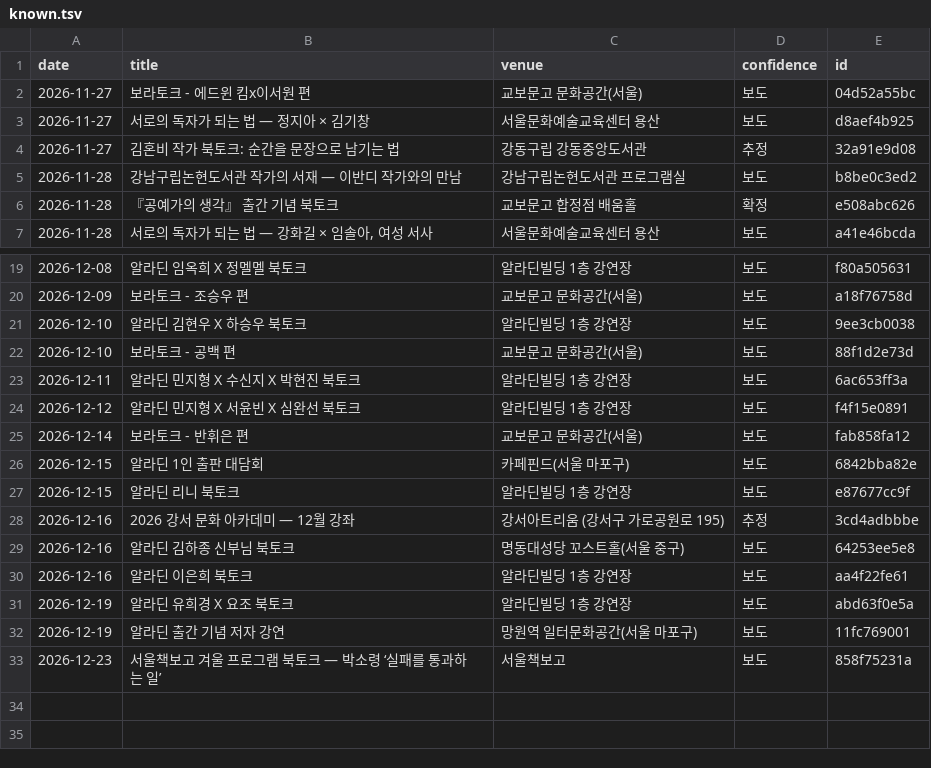
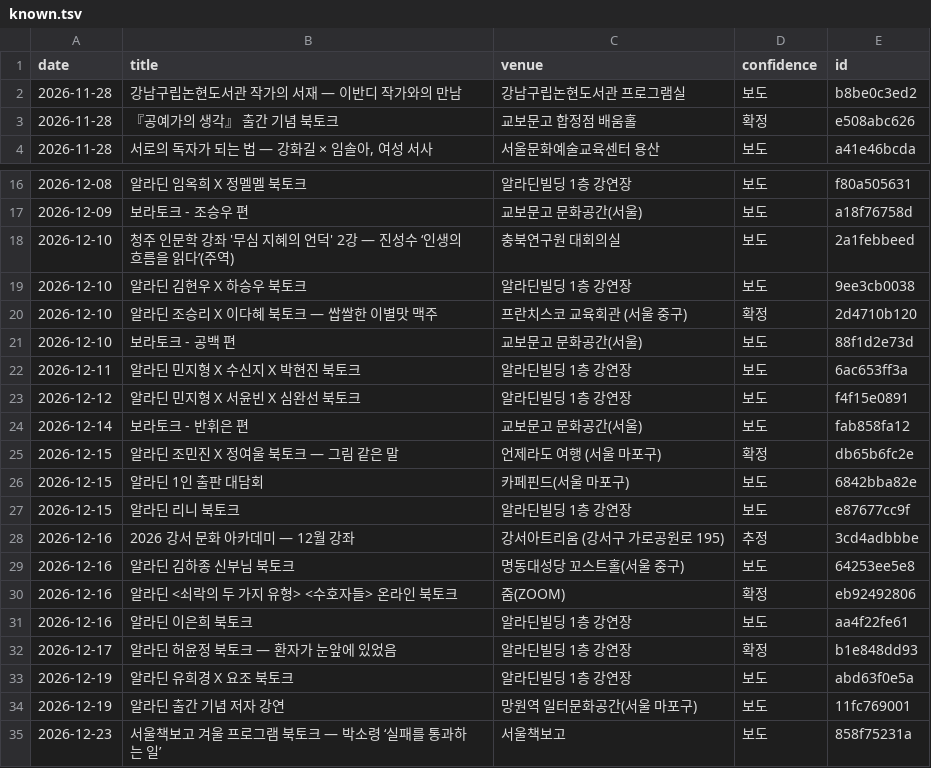
Before and after one commit to yangduckduck-source/urban-octo-palm-tree, a TSV file: collector/cache/known.tsv, drawn as a sheet; only a part is shown, gaps mark what is left out; removed rows and columns are numbered as before the commit, all else as after; the diff names each change by its address in the sheet, - before the commit and + after, or states it on an @@ line.

```diff
--- a/collector/cache/known.tsv
+++ b/collector/cache/known.tsv
-row 2: 2026-11-27 | 보라토크 - 에드윈 킴x이서원 편 | 교보문고 문화공간(서울) | 보도 | 04d52a55bc
-row 3: 2026-11-27 | 서로의 독자가 되는 법 — 정지아 × 김기창 | 서울문화예술교육센터 용산 | 보도 | d8aef4b925
-row 4: 2026-11-27 | 김혼비 작가 북토크: 순간을 문장으로 남기는 법 | 강동구립 강동중앙도서관 | 추정 | 32a91e9d08
+row 18: 2026-12-10 | 청주 인문학 강좌 '무심 지혜의 언덕' 2강 — 진성수 ‘인생의 흐름을 읽다’(주역) | 충북연구원 대회의실 | 보도 | 2a1febbeed
+row 20: 2026-12-10 | 알라딘 조승리 X 이다혜 북토크 — 쌉쌀한 이별맛 맥주 | 프란치스코 교육회관 (서울 중구) | 확정 | 2d4710b120
+row 25: 2026-12-15 | 알라딘 조민진 X 정여울 북토크 — 그림 같은 말 | 언제라도 여행 (서울 마포구) | 확정 | db65b6fc2e
+row 30: 2026-12-16 | 알라딘 <쇠락의 두 가지 유형> <수호자들> 온라인 북토크 | 줌(ZOOM) | 확정 | eb92492806
+row 32: 2026-12-17 | 알라딘 허윤정 북토크 — 환자가 눈앞에 있었음 | 알라딘빌딩 1층 강연장 | 확정 | b1e848dd93
```
Also changed, not shown: 3 other files.
